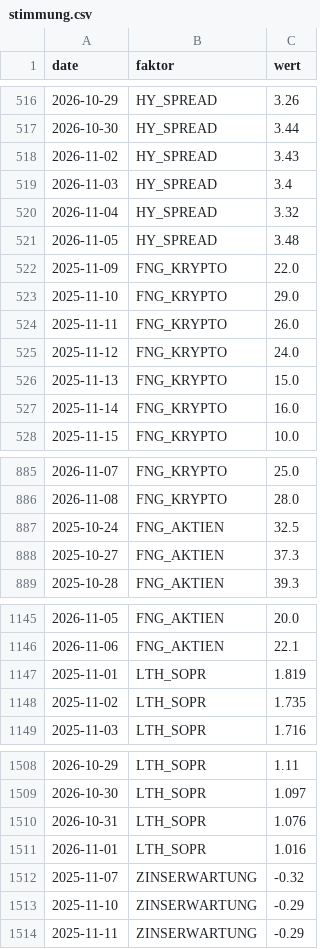
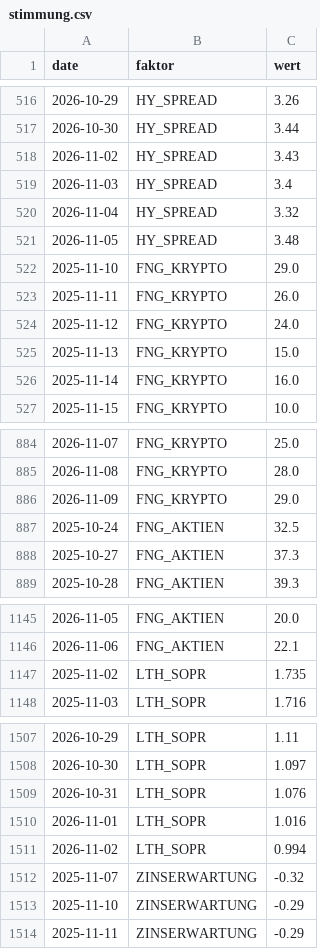
Before and after one commit to au7d4rk/markt_claude, a CSV file: daten/umfeld/stimmung.csv, drawn as a sheet; only a part is shown, gaps mark what is left out; removed rows and columns are numbered as before the commit, all else as after; the diff names each change by its address in the sheet, - before the commit and + after, or states it on an @@ line.

```diff
--- a/daten/umfeld/stimmung.csv
+++ b/daten/umfeld/stimmung.csv
-row 522: 2025-11-09 | FNG_KRYPTO | 22.0
+row 886: 2026-11-09 | FNG_KRYPTO | 29.0
-row 1147: 2025-11-01 | LTH_SOPR | 1.819
+row 1511: 2026-11-02 | LTH_SOPR | 0.994
```
Also changed, not shown: daten/kurse/kurse_ki.csv, daten/kurse/kurse_welt.csv, 5 other files.
